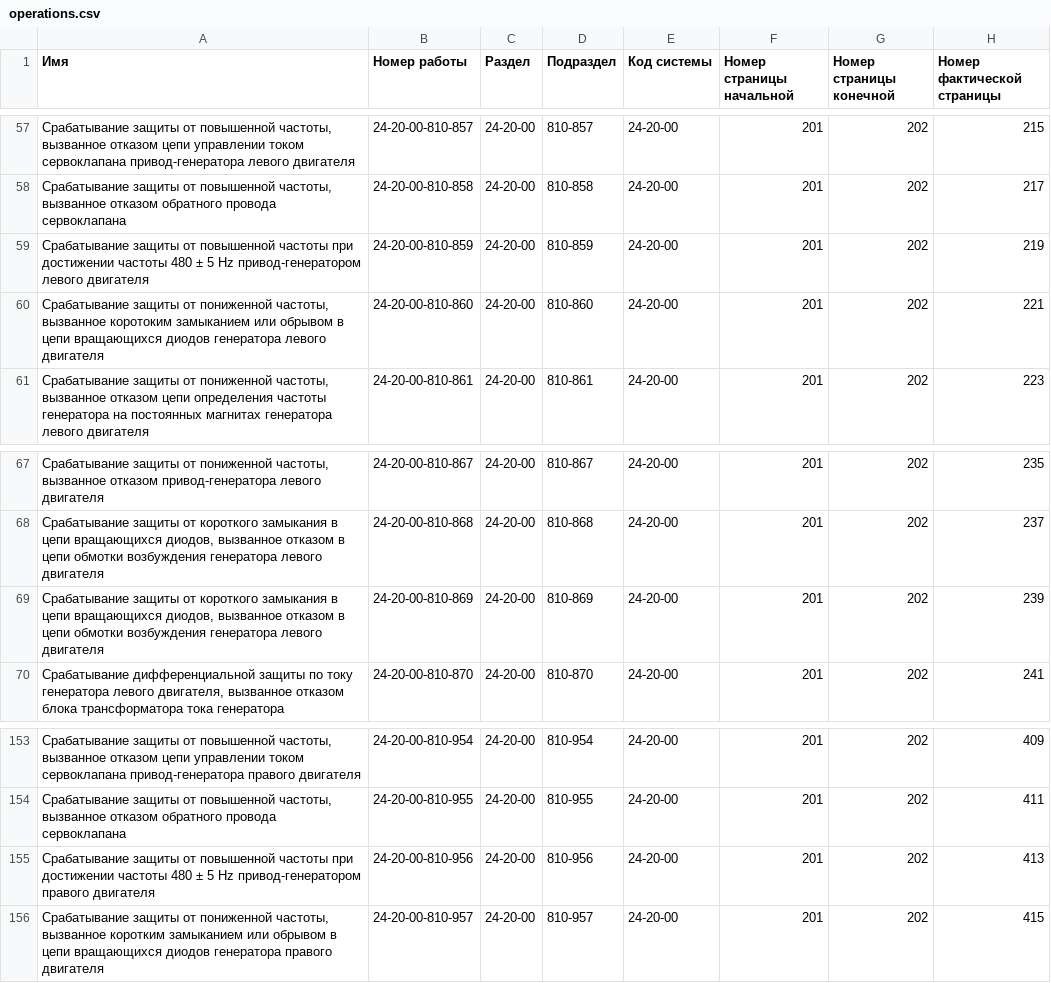
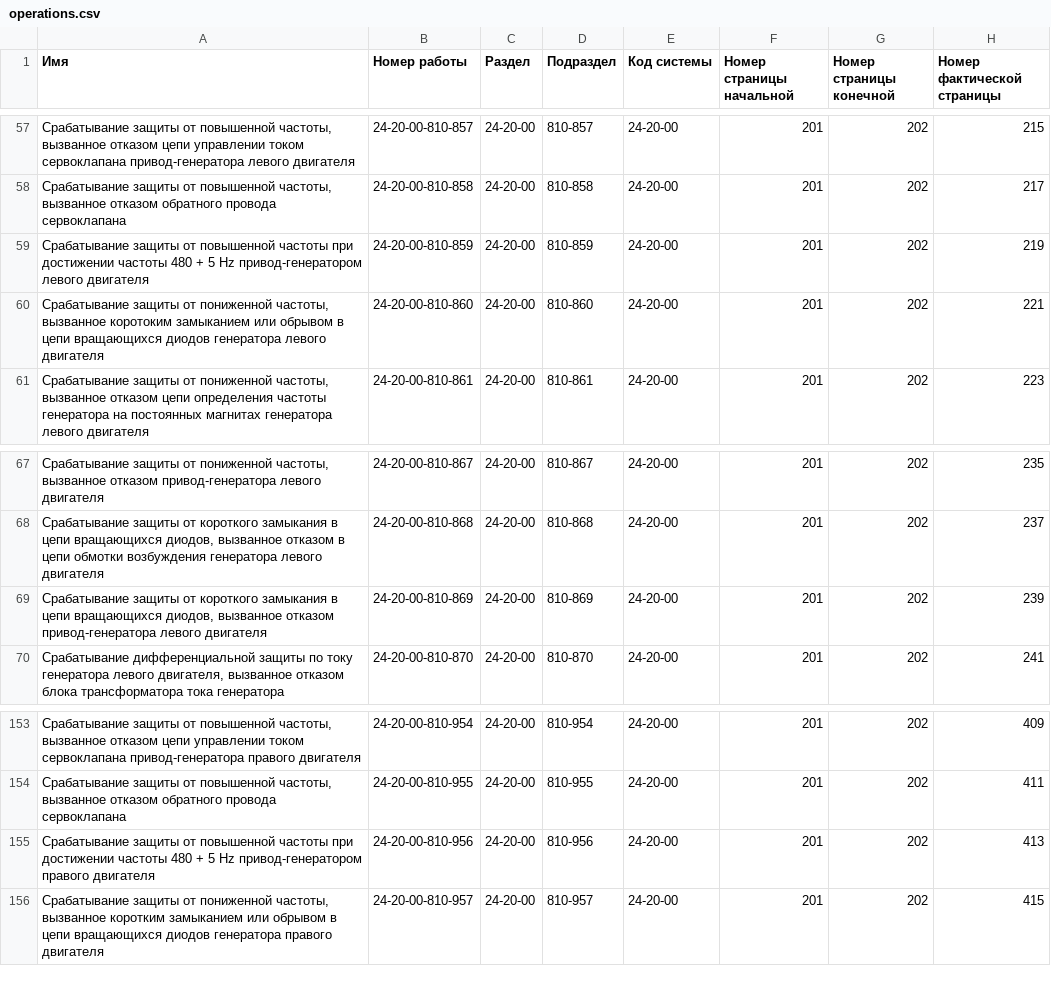
Before and after one commit to Altair-AI/avia-back, a CSV file: resources/csv/operations.csv, drawn as a sheet; only a part is shown, gaps mark what is left out; the diff names each change by its address in the sheet, - before the commit and + after, or states it on an @@ line.

Commit message:
Updated csv file for operations, sub-operations and operation rules

```diff
--- a/resources/csv/operations.csv
+++ b/resources/csv/operations.csv
-A59 (Имя): …частоты 480 ± 5 Hz…
+A59 (Имя): …частоты 480 + 5 Hz…
-A69 (Имя): …вызванное отказом в цепи обмотки возбуждения генератора левого двигателя
+A69 (Имя): …вызванное отказом привод-генератора левого двигателя
-A155 (Имя): …частоты 480 ± 5 Hz…
+A155 (Имя): …частоты 480 + 5 Hz…
```
Also changed, not shown: resources/csv/operation_rules.csv, 1 other file.
